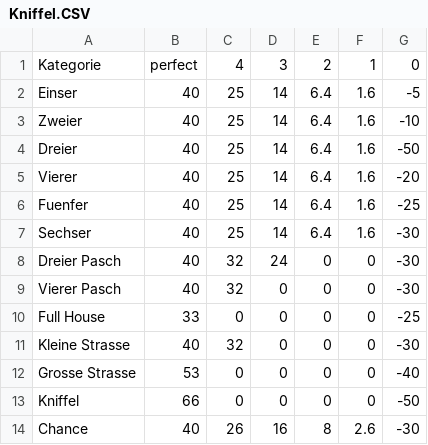
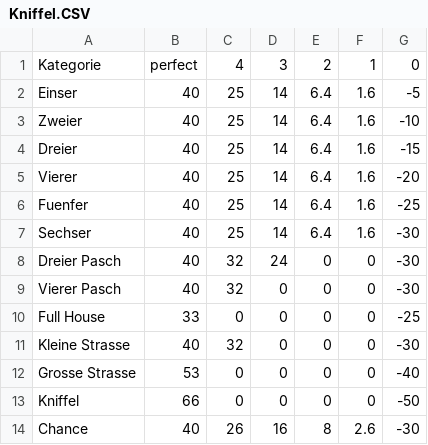
Before and after one commit to elianderlohr/kniffel, a CSV file: src/config/Kniffel.CSV, drawn as a sheet.

```diff
--- a/src/config/Kniffel.CSV
+++ b/src/config/Kniffel.CSV
@@ -3,3 +3,3 @@ Einser;40;25;14;6.4;1.6;-5
 Zweier;40;25;14;6.4;1.6;-10
-Dreier;40;25;14;6.4;1.6;-50
+Dreier;40;25;14;6.4;1.6;-15
 Vierer;40;25;14;6.4;1.6;-20
```
Also changed, not shown: 3 other files.
